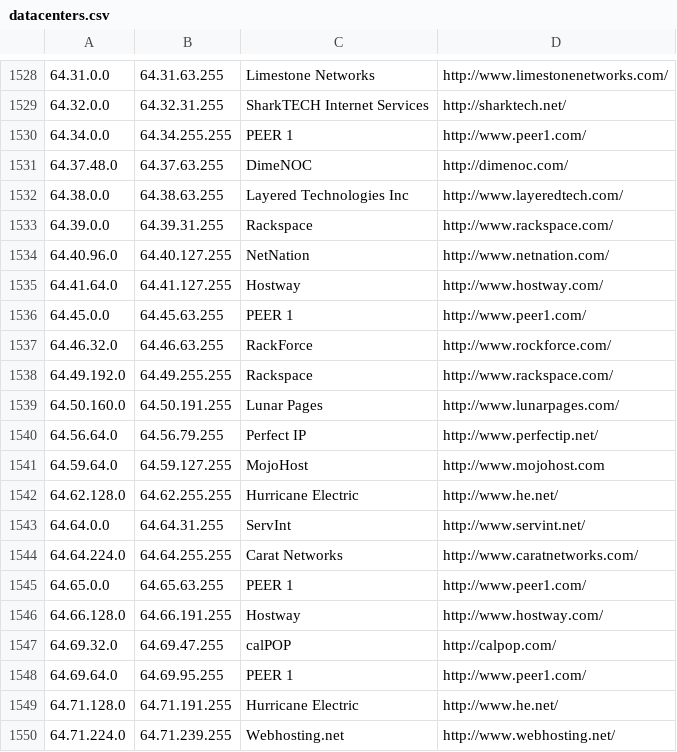
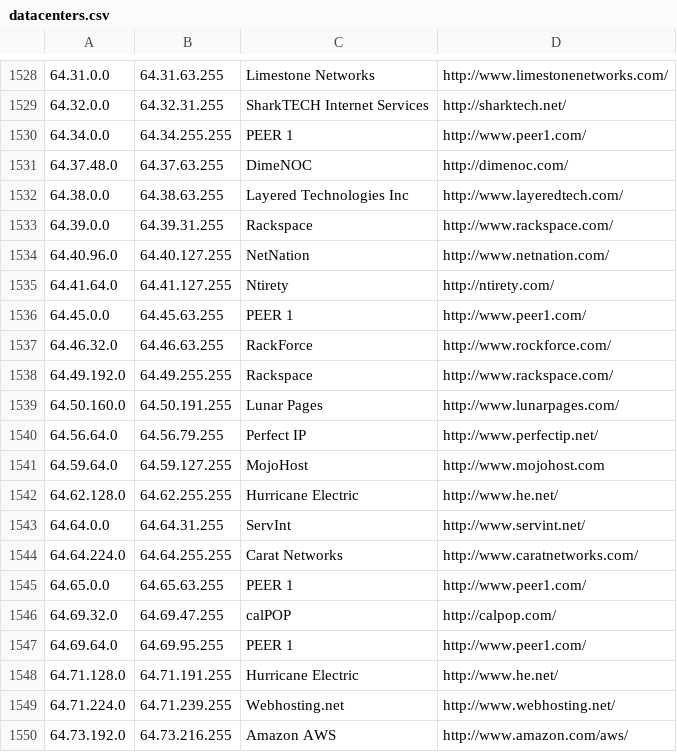
Before and after one commit to growlfm/ipcat, a CSV file: datacenters.csv, drawn as a sheet; only a part is shown, gaps mark what is left out; the shorter side is filled out with more unchanged rows.

Commit message:
Fix overlapping IP ranges

```diff
--- a/datacenters.csv
+++ b/datacenters.csv
@@ -1534,3 +1534,3 @@
 64.40.96.0,64.40.127.255,NetNation,http://www.netnation.com/
-64.41.64.0,64.41.127.255,Hostway,http://www.hostway.com/
+64.41.64.0,64.41.127.255,Ntirety,http://ntirety.com/
 64.45.0.0,64.45.63.255,PEER 1,http://www.peer1.com/
@@ -1545,3 +1545,2 @@
 64.65.0.0,64.65.63.255,PEER 1,http://www.peer1.com/
-64.66.128.0,64.66.191.255,Hostway,http://www.hostway.com/
 64.69.32.0,64.69.47.255,calPOP,http://calpop.com/
```
